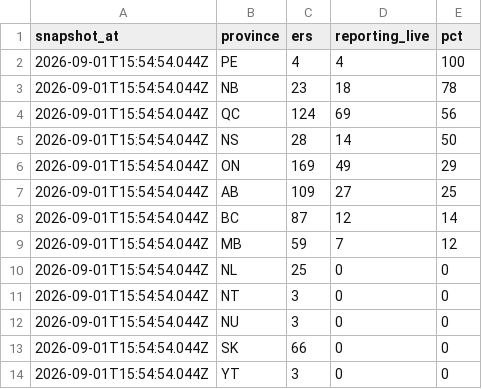
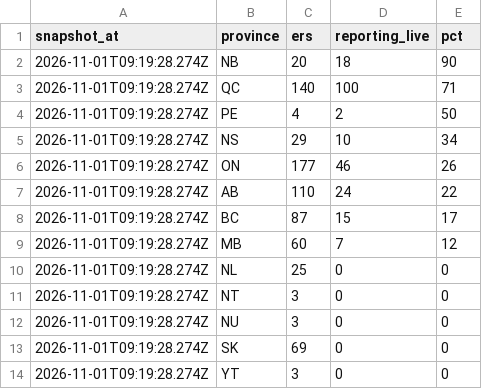
Before and after one commit to TriesWithSomeSuccess/erstat-data, a CSV file: latest/coverage.csv, drawn as a sheet.

Commit message:
snapshot: 2026-11-01

```diff
--- a/latest/coverage.csv
+++ b/latest/coverage.csv
@@ -1,14 +1,14 @@
 snapshot_at,province,ers,reporting_live,pct
-2026-09-01T15:54:54.044Z,PE,4,4,100
-2026-09-01T15:54:54.044Z,NB,23,18,78
-2026-09-01T15:54:54.044Z,QC,124,69,56
-2026-09-01T15:54:54.044Z,NS,28,14,50
-2026-09-01T15:54:54.044Z,ON,169,49,29
-2026-09-01T15:54:54.044Z,AB,109,27,25
-2026-09-01T15:54:54.044Z,BC,87,12,14
-2026-09-01T15:54:54.044Z,MB,59,7,12
-2026-09-01T15:54:54.044Z,NL,25,0,0
-2026-09-01T15:54:54.044Z,NT,3,0,0
-2026-09-01T15:54:54.044Z,NU,3,0,0
-2026-09-01T15:54:54.044Z,SK,66,0,0
-2026-09-01T15:54:54.044Z,YT,3,0,0
+2026-11-01T09:19:28.274Z,NB,20,18,90
+2026-11-01T09:19:28.274Z,QC,140,100,71
+2026-11-01T09:19:28.274Z,PE,4,2,50
+2026-11-01T09:19:28.274Z,NS,29,10,34
+2026-11-01T09:19:28.274Z,ON,177,46,26
+2026-11-01T09:19:28.274Z,AB,110,24,22
+2026-11-01T09:19:28.274Z,BC,87,15,17
+2026-11-01T09:19:28.274Z,MB,60,7,12
+2026-11-01T09:19:28.274Z,NL,25,0,0
+2026-11-01T09:19:28.274Z,NT,3,0,0
+2026-11-01T09:19:28.274Z,NU,3,0,0
+2026-11-01T09:19:28.274Z,SK,69,0,0
+2026-11-01T09:19:28.274Z,YT,3,0,0
```
Also changed, not shown: 3 other files.
